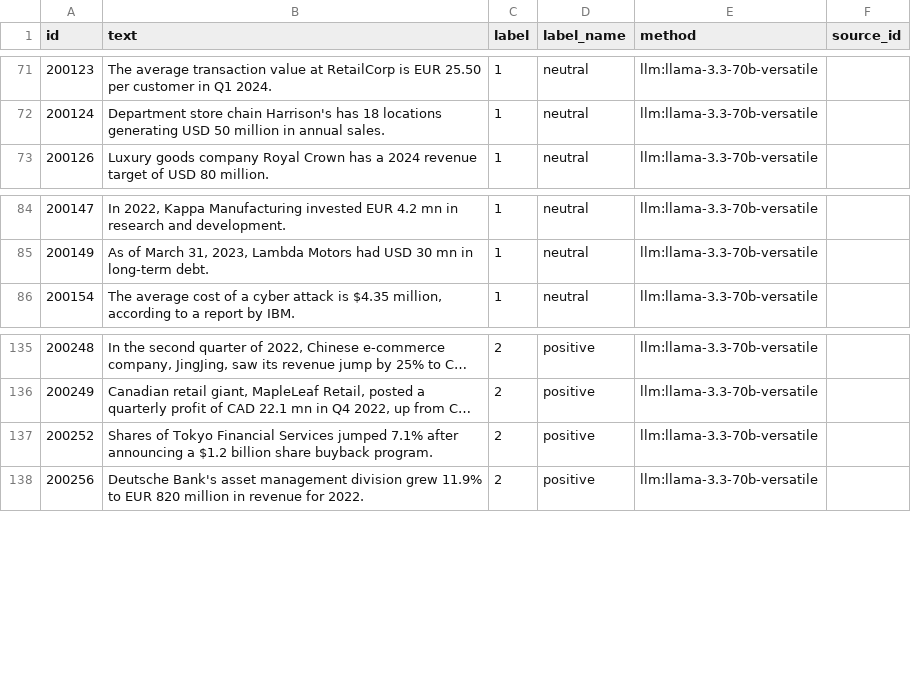
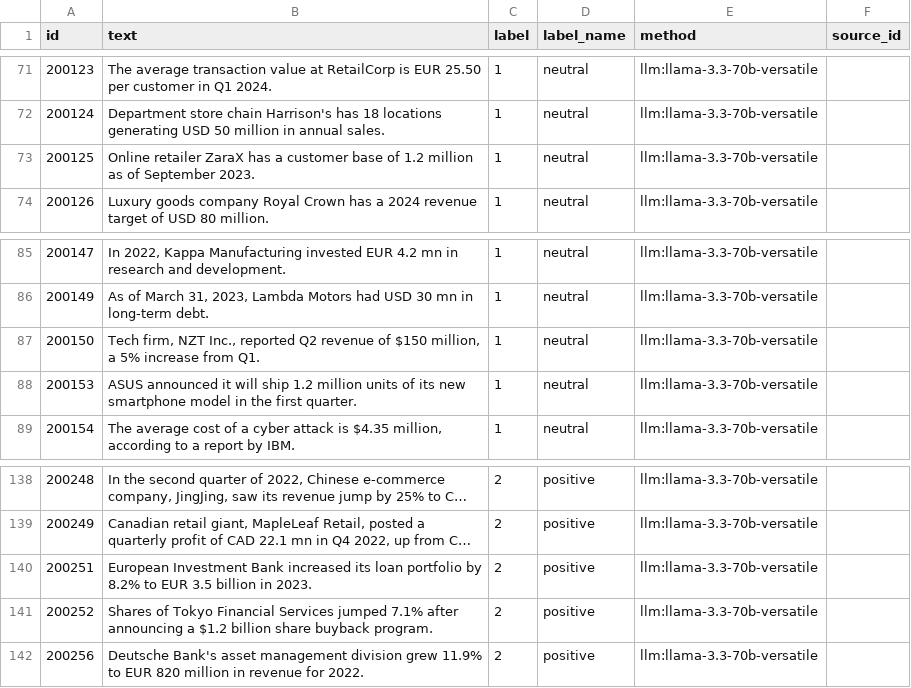
Before and after one commit to cherrylchico/advanced_nlp, a CSV file: data/llm_generated_matched.csv, drawn as a sheet; only a part is shown, gaps mark what is left out; long unchanged cells end in …; the diff names each change by its address in the sheet, - before the commit and + after, or states it on an @@ line.

```diff
--- a/data/llm_generated_matched.csv
+++ b/data/llm_generated_matched.csv
+row 73: 200125 | Online retailer ZaraX has a customer base of 1.2 million as of September 2023. | 1 | neutral | llm:llama-3.3-70b-versatile
+row 87: 200150 | Tech firm, NZT Inc., reported Q2 revenue of $150 million, a 5% increase from Q1. | 1 | neutral | llm:llama-3.3-70b-versatile
+row 88: 200153 | ASUS announced it will ship 1.2 million units of its new smartphone model in the first quarter. | 1 | neutral | llm:llama-3.3-70b-versatile
+row 140: 200251 | European Investment Bank increased its loan portfolio by 8.2% to EUR 3.5 billion in 2023. | 2 | positive | llm:llama-3.3-70b-versatile
```
Also changed, not shown: data/augmented_32.csv, data/labeled_32.csv, 3 other files.
